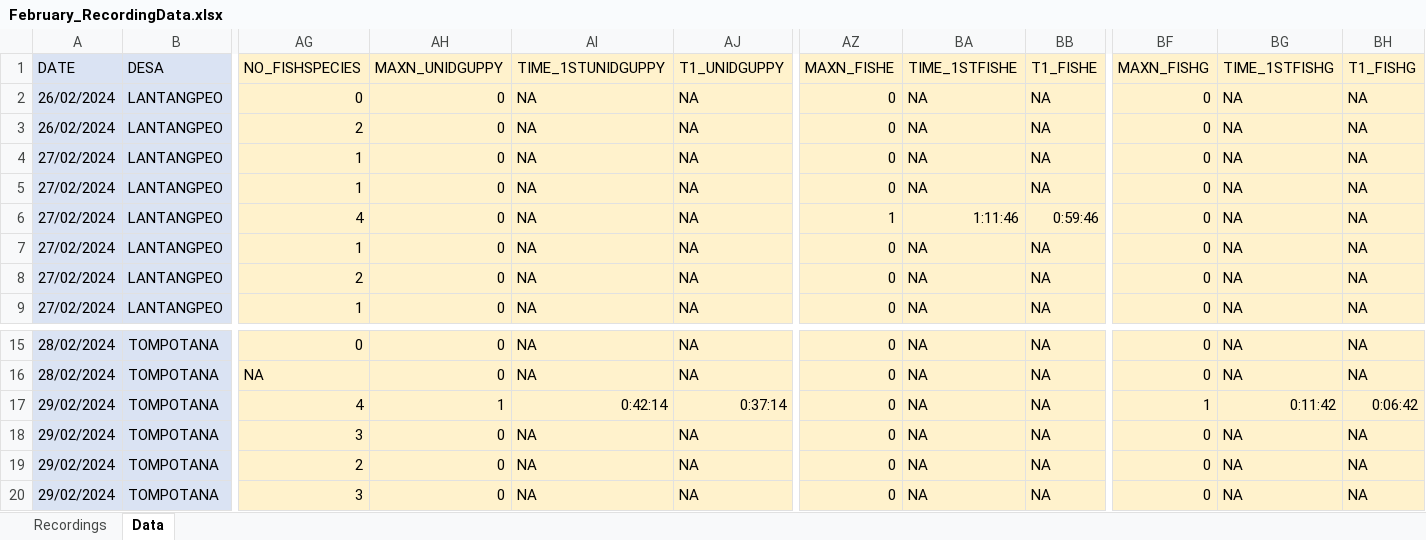
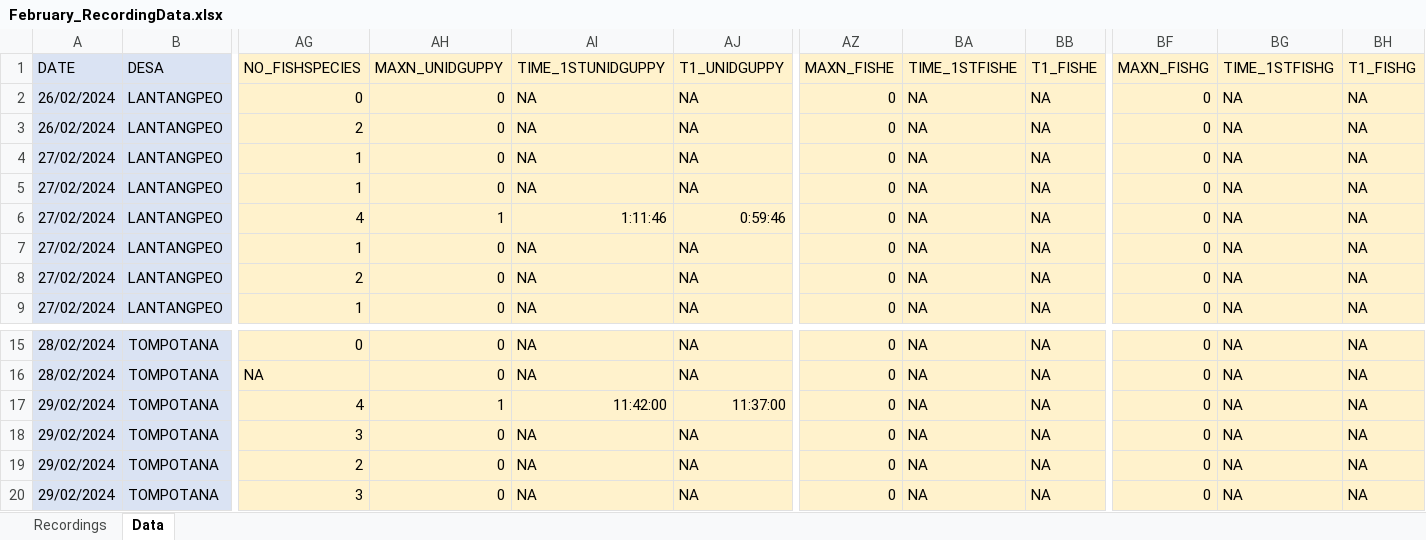
Before and after one commit to swulfing/TanakekeProject, an Excel workbook: URUVS/Datasheets/URUV/02.2024/February_RecordingData.xlsx, sheet Data, drawn as a sheet; only a part is shown, gaps mark what is left out; values as stored, in another font and other column widths than the file's, no borders; the diff names each change by its address in the sheet, - before the commit and + after, or states it on an @@ line.

```diff
--- a/URUVS/Datasheets/URUV/02.2024/February_RecordingData.xlsx (sheet Data)
+++ b/URUVS/Datasheets/URUV/02.2024/February_RecordingData.xlsx (sheet Data)
-AH6 (MAXN_UNIDGUPPY): 0
+AH6 (MAXN_UNIDGUPPY): 1
-AI6 (TIME_1STUNIDGUPPY): NA
+AI6 (TIME_1STUNIDGUPPY): 1:11:46
-AJ6 (T1_UNIDGUPPY): NA
+AJ6 (T1_UNIDGUPPY): 0:59:46
-AZ6 (MAXN_FISHE): 1
+AZ6 (MAXN_FISHE): 0
-BA6 (TIME_1STFISHE): 1:11:46
+BA6 (TIME_1STFISHE): NA
-BB6 (T1_FISHE): 0:59:46
+BB6 (T1_FISHE): NA
-AI17 (TIME_1STUNIDGUPPY): 0:42:14
+AI17 (TIME_1STUNIDGUPPY): 11:42:00
-AJ17 (T1_UNIDGUPPY): 0:37:14
+AJ17 (T1_UNIDGUPPY): 11:37:00
-BF17 (MAXN_FISHG): 1
+BF17 (MAXN_FISHG): 0
-BG17 (TIME_1STFISHG): 0:11:42
+BG17 (TIME_1STFISHG): NA
-BH17 (T1_FISHG): 0:06:42
+BH17 (T1_FISHG): NA
```
Also changed, not shown: RClass/InternHours.xlsx, URUVS/Datasheets/URUV/03.2024/March_RecordingData.xlsx, 5 other files.
